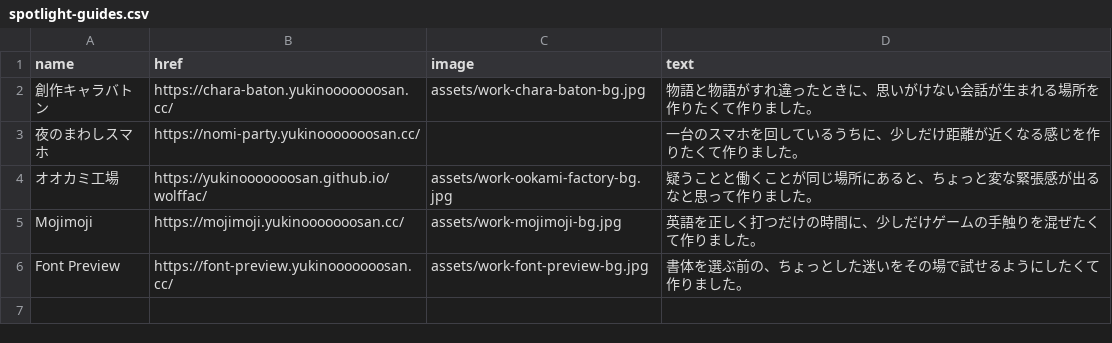
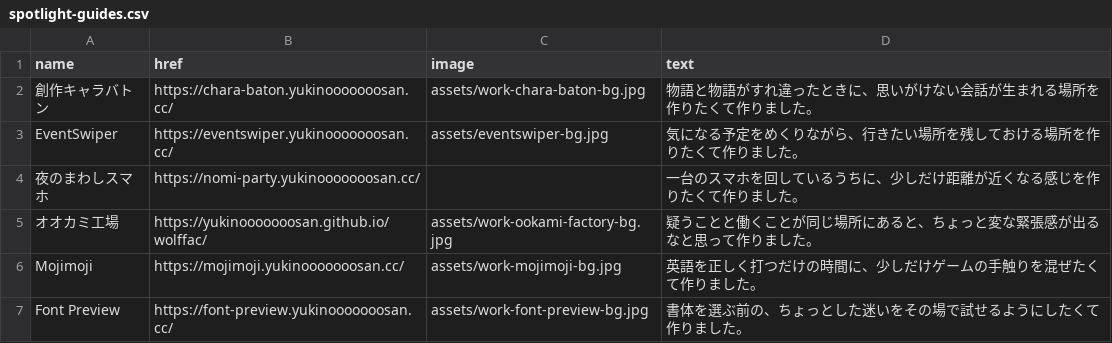
Before and after one commit to yukinooooooosan/portfolio, a CSV file: public/spotlight-guides.csv, drawn as a sheet; the diff names each change by its address in the sheet, - before the commit and + after, or states it on an @@ line.

Commit message:
Add EventSwiper to spotlight

```diff
--- a/public/spotlight-guides.csv
+++ b/public/spotlight-guides.csv
+row 3: EventSwiper | https://eventswiper.yukinooooooosan.cc/ | assets/eventswiper-bg.jpg | 気になる予定をめくりながら、行きたい場所を残しておける場所を作りたくて作りました。
```
